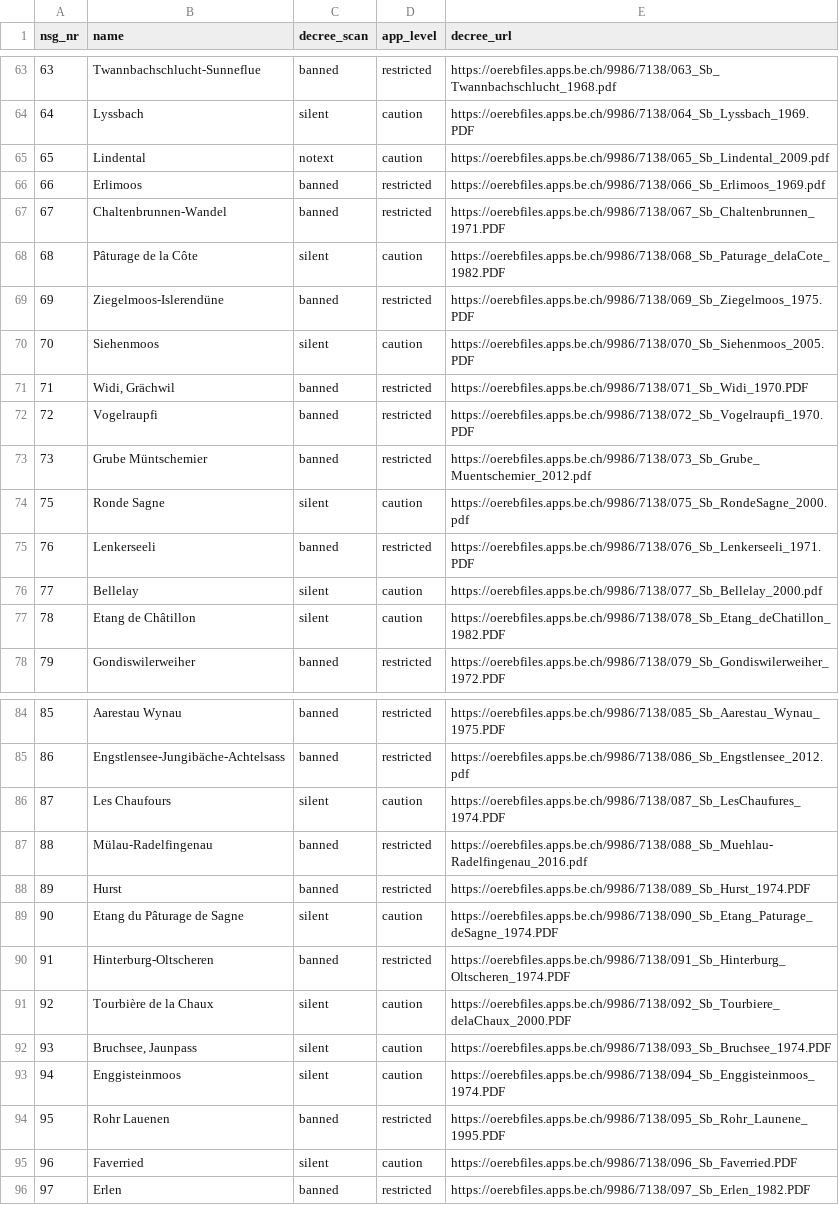
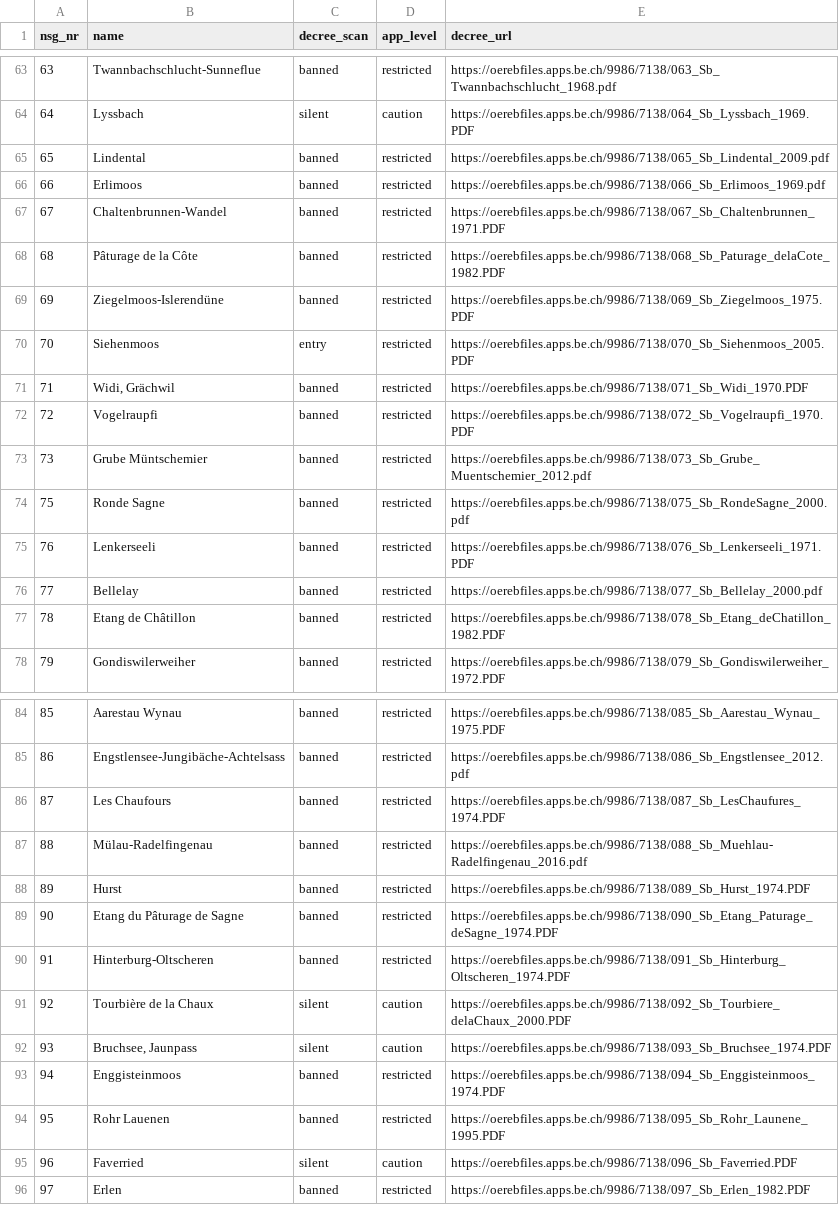
Before and after one commit to rondanziger7-pixel/wildcamp, a CSV file: docs/sources/BE/reserves_decree_scan.csv, drawn as a sheet; only a part is shown, gaps mark what is left out; the diff covers the shown part only.

```diff
--- a/docs/sources/BE/reserves_decree_scan.csv
+++ b/docs/sources/BE/reserves_decree_scan.csv
@@ -64,8 +64,8 @@ nsg_nr,name,decree_scan,app_level,decree_url
 64,Lyssbach,silent,caution,https://oerebfiles.apps.be.ch/9986/7138/064_Sb_Lyssbach_1969.PDF
-65,Lindental,notext,caution,https://oerebfiles.apps.be.ch/9986/7138/065_Sb_Lindental_2009.pdf
+65,Lindental,banned,restricted,https://oerebfiles.apps.be.ch/9986/7138/065_Sb_Lindental_2009.pdf
 66,Erlimoos,banned,restricted,https://oerebfiles.apps.be.ch/9986/7138/066_Sb_Erlimoos_1969.pdf
 67,Chaltenbrunnen-Wandel,banned,restricted,https://oerebfiles.apps.be.ch/9986/7138/067_Sb_Chaltenbrunnen_1971.PDF
-68,Pâturage de la Côte,silent,caution,https://oerebfiles.apps.be.ch/9986/7138/068_Sb_Paturage_delaCote_1982.PDF
+68,Pâturage de la Côte,banned,restricted,https://oerebfiles.apps.be.ch/9986/7138/068_Sb_Paturage_delaCote_1982.PDF
 69,Ziegelmoos-Islerendüne,banned,restricted,https://oerebfiles.apps.be.ch/9986/7138/069_Sb_Ziegelmoos_1975.PDF
-70,Siehenmoos,silent,caution,https://oerebfiles.apps.be.ch/9986/7138/070_Sb_Siehenmoos_2005.PDF
+70,Siehenmoos,entry,restricted,https://oerebfiles.apps.be.ch/9986/7138/070_Sb_Siehenmoos_2005.PDF
 71,"Widi, Grächwil",banned,restricted,https://oerebfiles.apps.be.ch/9986/7138/071_Sb_Widi_1970.PDF
@@ -73,6 +73,6 @@ nsg_nr,name,decree_scan,app_level,decree_url
 73,Grube Müntschemier,banned,restricted,https://oerebfiles.apps.be.ch/9986/7138/073_Sb_Grube_Muentschemier_2012.pdf
-75,Ronde Sagne,silent,caution,https://oerebfiles.apps.be.ch/9986/7138/075_Sb_RondeSagne_2000.pdf
+75,Ronde Sagne,banned,restricted,https://oerebfiles.apps.be.ch/9986/7138/075_Sb_RondeSagne_2000.pdf
 76,Lenkerseeli,banned,restricted,https://oerebfiles.apps.be.ch/9986/7138/076_Sb_Lenkerseeli_1971.PDF
-77,Bellelay,silent,caution,https://oerebfiles.apps.be.ch/9986/7138/077_Sb_Bellelay_2000.pdf
-78,Etang de Châtillon,silent,caution,https://oerebfiles.apps.be.ch/9986/7138/078_Sb_Etang_deChatillon_1982.PDF
+77,Bellelay,banned,restricted,https://oerebfiles.apps.be.ch/9986/7138/077_Sb_Bellelay_2000.pdf
+78,Etang de Châtillon,banned,restricted,https://oerebfiles.apps.be.ch/9986/7138/078_Sb_Etang_deChatillon_1982.PDF
 79,Gondiswilerweiher,banned,restricted,https://oerebfiles.apps.be.ch/9986/7138/079_Sb_Gondiswilerweiher_1972.PDF
@@ -85,6 +85,6 @@ nsg_nr,name,decree_scan,app_level,decree_url
 86,Engstlensee-Jungibäche-Achtelsass,banned,restricted,https://oerebfiles.apps.be.ch/9986/7138/086_Sb_Engstlensee_2012.pdf
-87,Les Chaufours,silent,caution,https://oerebfiles.apps.be.ch/9986/7138/087_Sb_LesChaufures_1974.PDF
+87,Les Chaufours,banned,restricted,https://oerebfiles.apps.be.ch/9986/7138/087_Sb_LesChaufures_1974.PDF
 88,Mülau-Radelfingenau,banned,restricted,https://oerebfiles.apps.be.ch/9986/7138/088_Sb_Muehlau-Radelfingenau_2016.pdf
 89,Hurst,banned,restricted,https://oerebfiles.apps.be.ch/9986/7138/089_Sb_Hurst_1974.PDF
-90,Etang du Pâturage de Sagne,silent,caution,https://oerebfiles.apps.be.ch/9986/7138/090_Sb_Etang_Paturage_deSagne_1974.PDF
+90,Etang du Pâturage de Sagne,banned,restricted,https://oerebfiles.apps.be.ch/9986/7138/090_Sb_Etang_Paturage_deSagne_1974.PDF
 91,Hinterburg-Oltscheren,banned,restricted,https://oerebfiles.apps.be.ch/9986/7138/091_Sb_Hinterburg_Oltscheren_1974.PDF
@@ -92,3 +92,3 @@ nsg_nr,name,decree_scan,app_level,decree_url
 93,"Bruchsee, Jaunpass",silent,caution,https://oerebfiles.apps.be.ch/9986/7138/093_Sb_Bruchsee_1974.PDF
-94,Enggisteinmoos,silent,caution,https://oerebfiles.apps.be.ch/9986/7138/094_Sb_Enggisteinmoos_1974.PDF
+94,Enggisteinmoos,banned,restricted,https://oerebfiles.apps.be.ch/9986/7138/094_Sb_Enggisteinmoos_1974.PDF
 95,Rohr Lauenen,banned,restricted,https://oerebfiles.apps.be.ch/9986/7138/095_Sb_Rohr_Launene_1995.PDF
```
Also changed, not shown: 76 edited cells elsewhere in this file, 22 other files.
